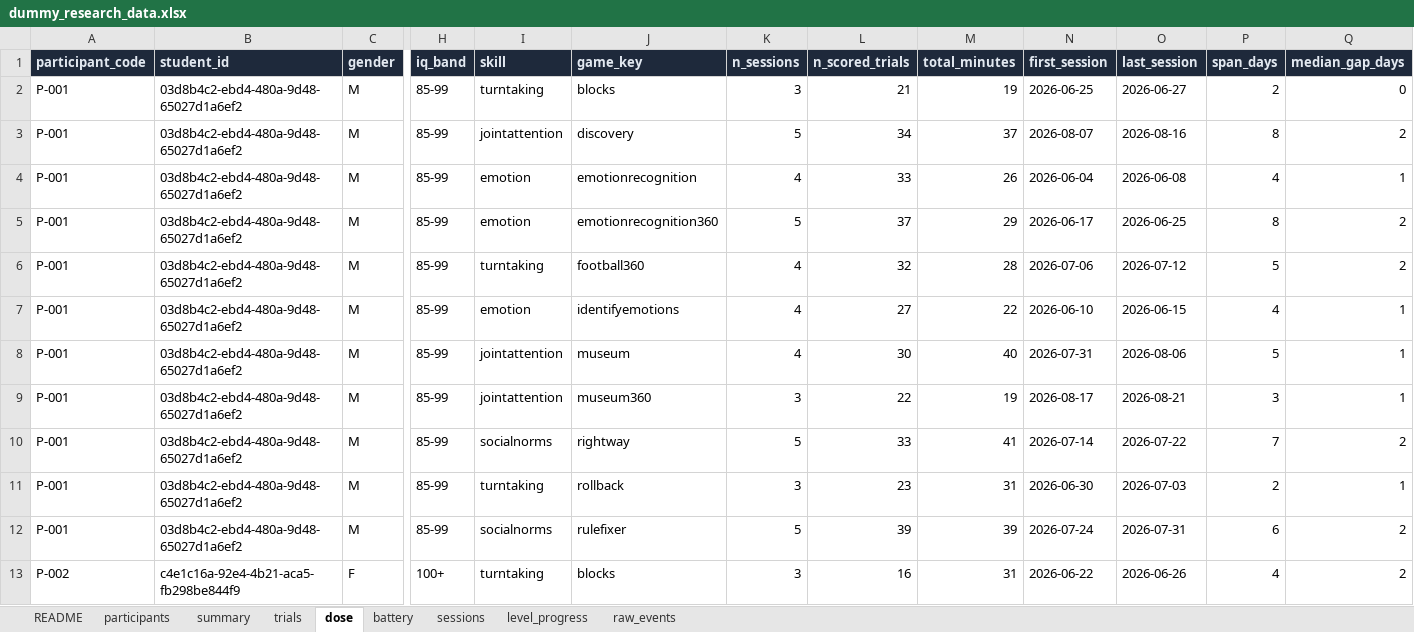
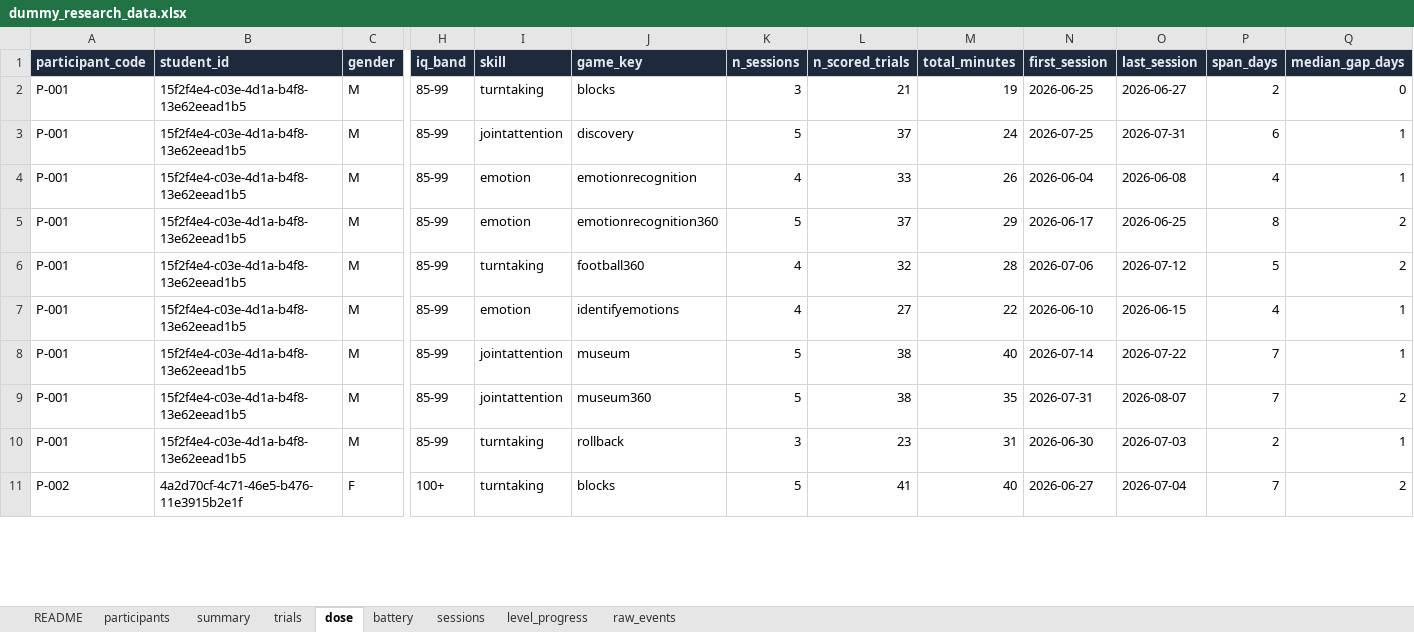
Before and after one commit to subair-zufi/autism-games, an Excel workbook: sample-data/dummy_research_data.xlsx, sheet dose, drawn as a sheet; only a part is shown, gaps mark what is left out; values as stored, in another font and other column widths than the file's, no borders; removed rows and columns are numbered as before the commit, all else as after; rows hold the shown columns only; the diff covers the shown part only; the diff names each change by its address in the sheet, - before the commit and + after, or states it on an @@ line.

```diff
--- a/sample-data/dummy_research_data.xlsx (sheet dose)
+++ b/sample-data/dummy_research_data.xlsx (sheet dose)
-B2:B8 (student_id): 03d8b4c2-ebd4-480a-9d48-65027d1a6ef2
+B2:B8 (student_id): 15f2f4e4-c03e-4d1a-b4f8-13e62eead1b5
-L3 (n_scored_trials): 34
+L3 (n_scored_trials): 37
-M3 (total_minutes): 37
+M3 (total_minutes): 24
-N3 (first_session): 2026-08-07
+N3 (first_session): 2026-07-25
-O3 (last_session): 2026-08-16
+O3 (last_session): 2026-07-31
-P3 (span_days): 8
+P3 (span_days): 6
-Q3 (median_gap_days): 2
+Q3 (median_gap_days): 1
-K8 (n_sessions): 4
+K8 (n_sessions): 5
-L8 (n_scored_trials): 30
+L8 (n_scored_trials): 38
-N8 (first_session): 2026-07-31
+N8 (first_session): 2026-07-14
-O8 (last_session): 2026-08-06
+O8 (last_session): 2026-07-22
-P8 (span_days): 5
+P8 (span_days): 7
-row 9: P-001 | 03d8b4c2-ebd4-480a-9d48-65027d1a6ef2 | M | 85-99 | jointattention | museum360 | 3 | 22 | 19 | 2026-08-17 | 2026-08-21 | 3 | 1
-B9:B10 (student_id): 03d8b4c2-ebd4-480a-9d48-65027d1a6ef2
+B9:B10 (student_id): 15f2f4e4-c03e-4d1a-b4f8-13e62eead1b5
-I9 (skill): socialnorms
+I9 (skill): jointattention
-J9 (game_key): rightway
+J9 (game_key): museum360
-L9 (n_scored_trials): 33
+L9 (n_scored_trials): 38
-M9 (total_minutes): 41
+M9 (total_minutes): 35
-N9 (first_session): 2026-07-14
+N9 (first_session): 2026-07-31
-O9 (last_session): 2026-07-22
+O9 (last_session): 2026-08-07
-row 12: P-001 | 03d8b4c2-ebd4-480a-9d48-65027d1a6ef2 | M | 85-99 | socialnorms | rulefixer | 5 | 39 | 39 | 2026-07-24 | 2026-07-31 | 6 | 2
-B11 (student_id): c4e1c16a-92e4-4b21-aca5-fb298be844f9
+B11 (student_id): 4a2d70cf-4c71-46e5-b476-11e3915b2e1f
-K11 (n_sessions): 3
+K11 (n_sessions): 5
-L11 (n_scored_trials): 16
+L11 (n_scored_trials): 41
-M11 (total_minutes): 31
+M11 (total_minutes): 40
-N11 (first_session): 2026-06-22
+N11 (first_session): 2026-06-27
-O11 (last_session): 2026-06-26
+O11 (last_session): 2026-07-04
-P11 (span_days): 4
+P11 (span_days): 7
```
Also changed, not shown: 14 removed rows and 322 edited cells elsewhere in this sheet, sheet raw_events, sheet trials, sheet sessions, sheet level_progress, sheet summary, sheet battery, 2 more sheets, 43 other files.
